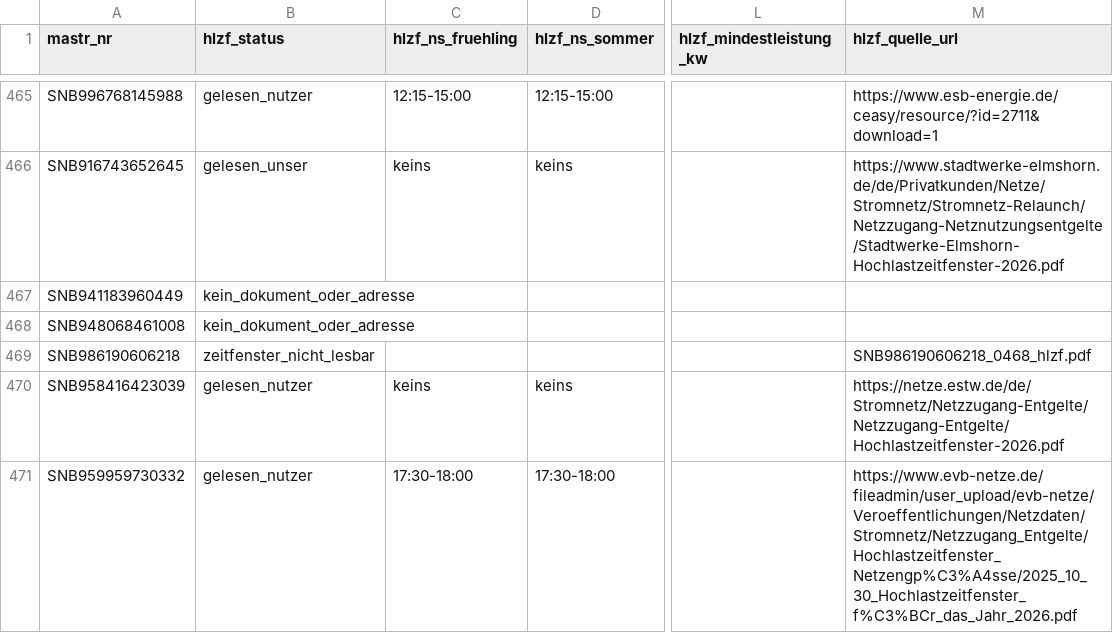
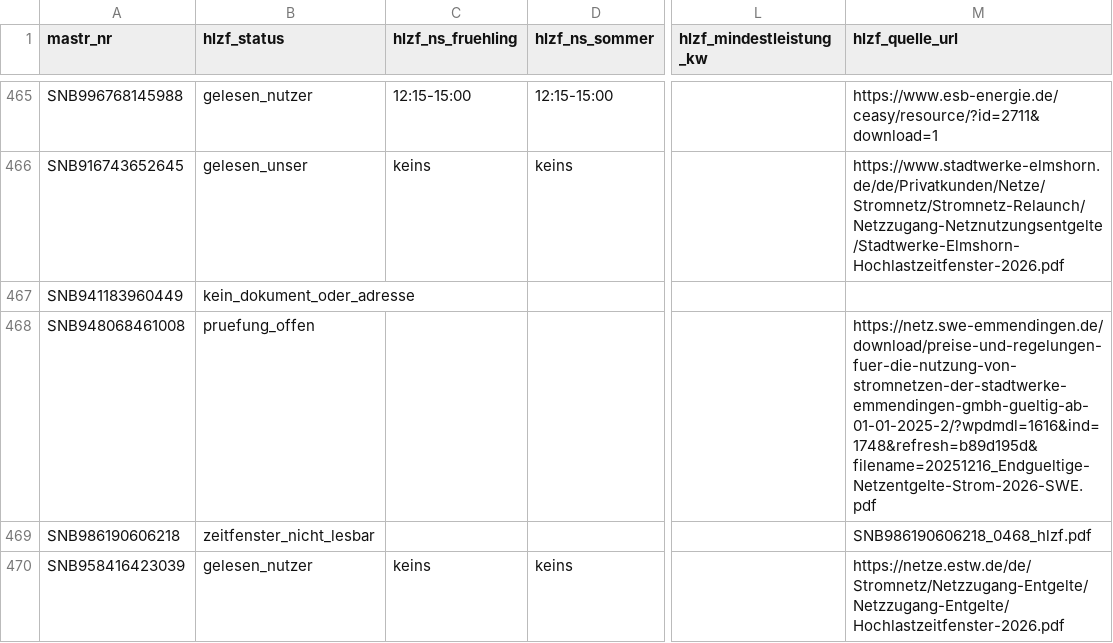
Before and after one commit to buelentd/netzentgelte-strom, a CSV file: lauf/hlzf_zusammen.csv, drawn as a sheet; only a part is shown, gaps mark what is left out; the shorter side is filled out with more unchanged rows; the diff names each change by its address in the sheet, - before the commit and + after, or states it on an @@ line.

```diff
--- a/lauf/hlzf_zusammen.csv
+++ b/lauf/hlzf_zusammen.csv
-B468 (hlzf_status): kein_dokument_oder_adresse
+B468 (hlzf_status): pruefung_offen
-M468 (hlzf_quelle_url): (empty)
+M468 (hlzf_quelle_url): https://netz.swe-emmendingen.de/download/preise-und-regelungen-fuer-die-nutzung-von-stromnetzen-der-stadtwerke-emmendingen-gmbh-gueltig-ab-01-01-2025-2/?wpdmdl=1616&ind=1748&refresh=b89d195d&filename=20251216_Endgueltige-Netzentgelte-Strom-2026-SWE.pdf
```
Also changed, not shown: ergebnis/hlzf_ergebnis.csv, ergebnis/netzentgelte_2026.csv, 4 other files.
